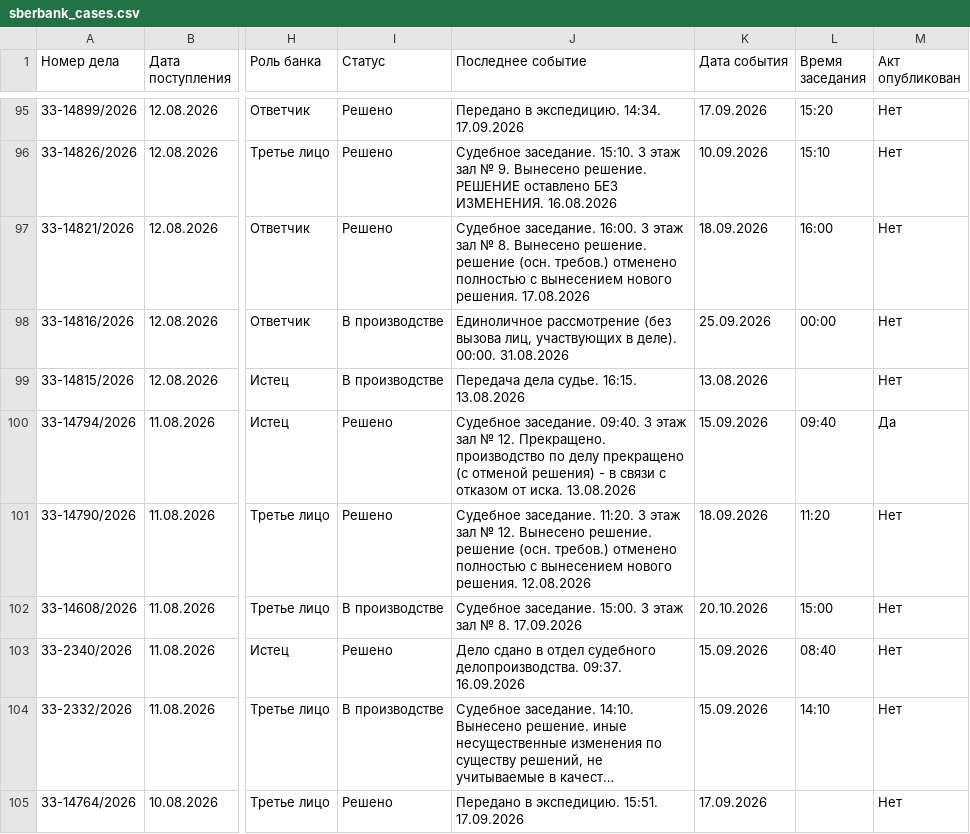
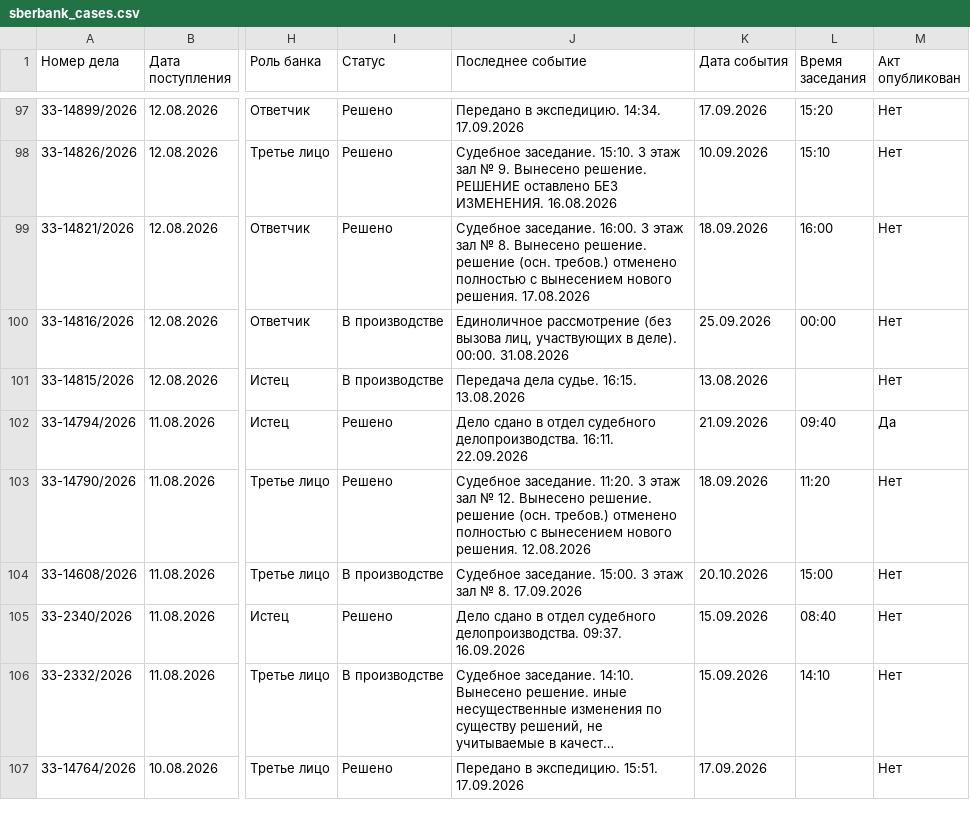
Before and after one commit to SelivanovAS/dashboard-ural, a CSV file: data/sberbank_cases.csv, drawn as a sheet; only a part is shown, gaps mark what is left out; long unchanged cells end in …; addresses are those after the commit; the diff covers the shown part only; the diff names each change by its address in the sheet, - before the commit and + after, or states it on an @@ line.

```diff
--- a/data/sberbank_cases.csv
+++ b/data/sberbank_cases.csv
-J102 (Последнее событие): Судебное заседание. 09:40. 3 этаж зал № 12. Прекращено. производство по делу прекращено (с отменой решения) - в связи с отказом от иска. 13.08.2026
+J102 (Последнее событие): Дело сдано в отдел судебного делопроизводства. 16:11. 22.09.2026
-K102 (Дата события): 15.09.2026
+K102 (Дата события): 21.09.2026
```
Also changed, not shown: 2 added rows and 23 edited cells elsewhere in this file, 11 other files.
